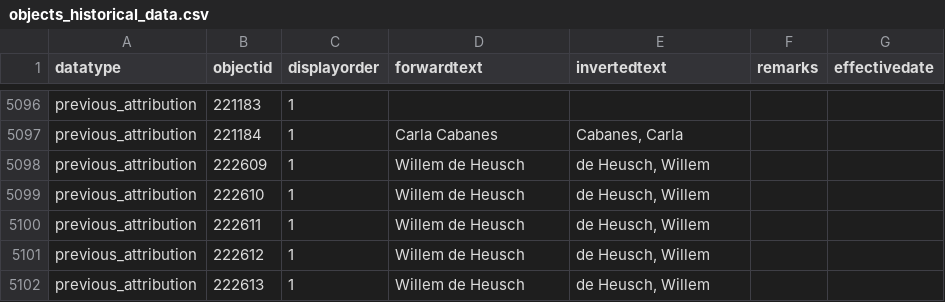
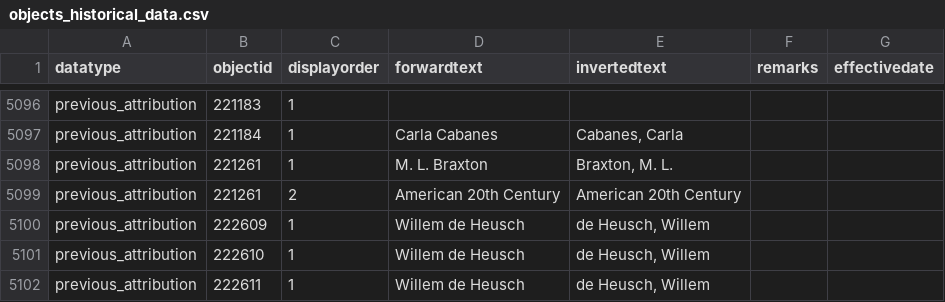
Before and after one commit to NationalGalleryOfArt/opendata, a CSV file: data/objects_historical_data.csv, drawn as a sheet; only a part is shown, gaps mark what is left out; the shorter side is filled out with more unchanged rows.

Commit message:
2021-12-17 data export

```diff
--- a/data/objects_historical_data.csv
+++ b/data/objects_historical_data.csv
@@ -5198,2 +5198,4 @@ previous_attribution,221183,1, ,,,
 previous_attribution,221184,1,Carla Cabanes,"Cabanes, Carla",,
+previous_attribution,221261,1,M. L. Braxton,"Braxton, M. L.",,
+previous_attribution,221261,2,American 20th Century,American 20th Century,,
 previous_attribution,222609,1,Willem de Heusch,"de Heusch, Willem",,
```
Also changed, not shown: data/preferred_locations.csv, data/preferred_locations_tms_locations.csv, 2 other files.
